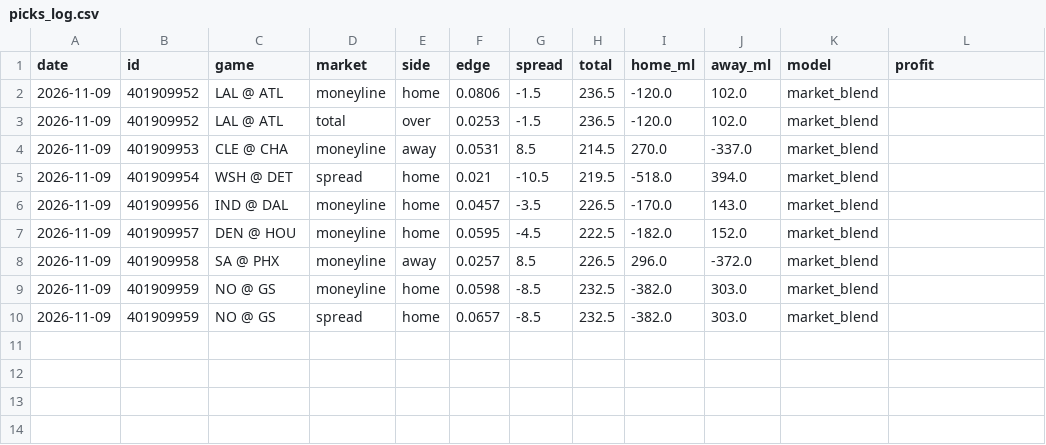
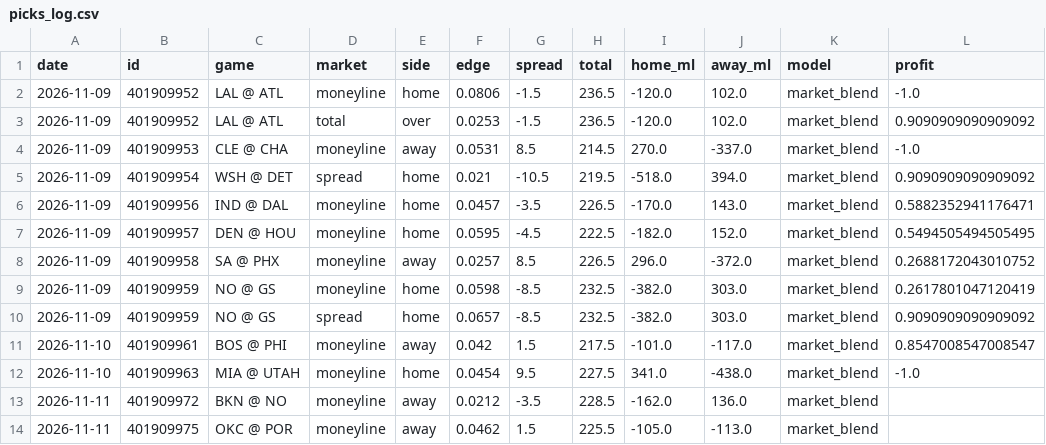
Before and after one commit to EpicGamer478/nba-prediction-bot, a CSV file: data/picks_log.csv, drawn as a sheet.

```diff
--- a/data/picks_log.csv
+++ b/data/picks_log.csv
@@ -1,10 +1,14 @@
 date,id,game,market,side,edge,spread,total,home_ml,away_ml,model,profit
-2026-11-09,401909952,LAL @ ATL,moneyline,home,0.0806,-1.5,236.5,-120.0,102.0,market_blend,
-2026-11-09,401909952,LAL @ ATL,total,over,0.0253,-1.5,236.5,-120.0,102.0,market_blend,
-2026-11-09,401909953,CLE @ CHA,moneyline,away,0.0531,8.5,214.5,270.0,-337.0,market_blend,
-2026-11-09,401909954,WSH @ DET,spread,home,0.021,-10.5,219.5,-518.0,394.0,market_blend,
-2026-11-09,401909956,IND @ DAL,moneyline,home,0.0457,-3.5,226.5,-170.0,143.0,market_blend,
-2026-11-09,401909957,DEN @ HOU,moneyline,home,0.0595,-4.5,222.5,-182.0,152.0,market_blend,
-2026-11-09,401909958,SA @ PHX,moneyline,away,0.0257,8.5,226.5,296.0,-372.0,market_blend,
-2026-11-09,401909959,NO @ GS,moneyline,home,0.0598,-8.5,232.5,-382.0,303.0,market_blend,
-2026-11-09,401909959,NO @ GS,spread,home,0.0657,-8.5,232.5,-382.0,303.0,market_blend,
+2026-11-09,401909952,LAL @ ATL,moneyline,home,0.0806,-1.5,236.5,-120.0,102.0,market_blend,-1.0
+2026-11-09,401909952,LAL @ ATL,total,over,0.0253,-1.5,236.5,-120.0,102.0,market_blend,0.9090909090909092
+2026-11-09,401909953,CLE @ CHA,moneyline,away,0.0531,8.5,214.5,270.0,-337.0,market_blend,-1.0
+2026-11-09,401909954,WSH @ DET,spread,home,0.021,-10.5,219.5,-518.0,394.0,market_blend,0.9090909090909092
+2026-11-09,401909956,IND @ DAL,moneyline,home,0.0457,-3.5,226.5,-170.0,143.0,market_blend,0.5882352941176471
+2026-11-09,401909957,DEN @ HOU,moneyline,home,0.0595,-4.5,222.5,-182.0,152.0,market_blend,0.5494505494505495
+2026-11-09,401909958,SA @ PHX,moneyline,away,0.0257,8.5,226.5,296.0,-372.0,market_blend,0.2688172043010752
+2026-11-09,401909959,NO @ GS,moneyline,home,0.0598,-8.5,232.5,-382.0,303.0,market_blend,0.2617801047120419
+2026-11-09,401909959,NO @ GS,spread,home,0.0657,-8.5,232.5,-382.0,303.0,market_blend,0.9090909090909092
+2026-11-10,401909961,BOS @ PHI,moneyline,away,0.042,1.5,217.5,-101.0,-117.0,market_blend,0.8547008547008547
+2026-11-10,401909963,MIA @ UTAH,moneyline,home,0.0454,9.5,227.5,341.0,-438.0,market_blend,-1.0
+2026-11-11,401909972,BKN @ NO,moneyline,away,0.0212,-3.5,228.5,-162.0,136.0,market_blend,
+2026-11-11,401909975,OKC @ POR,moneyline,away,0.0462,1.5,225.5,-105.0,-113.0,market_blend,
```
Also changed, not shown: data/games.csv, data/props_backtest_picks.csv, 14 other files.
